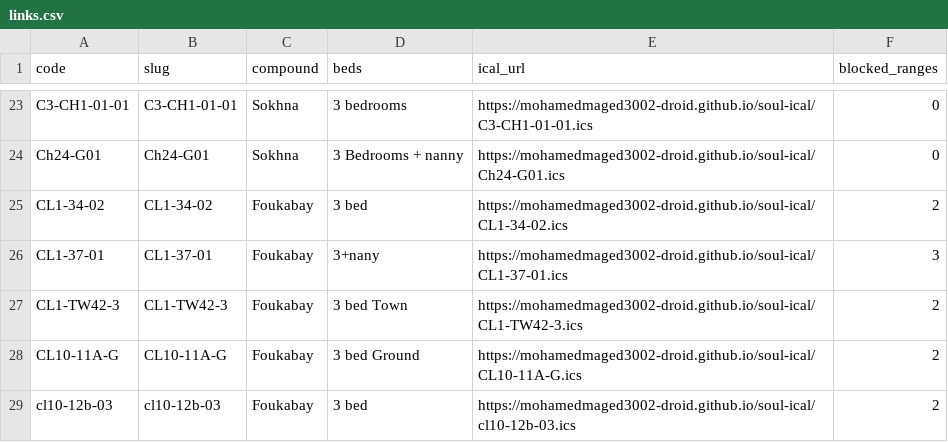
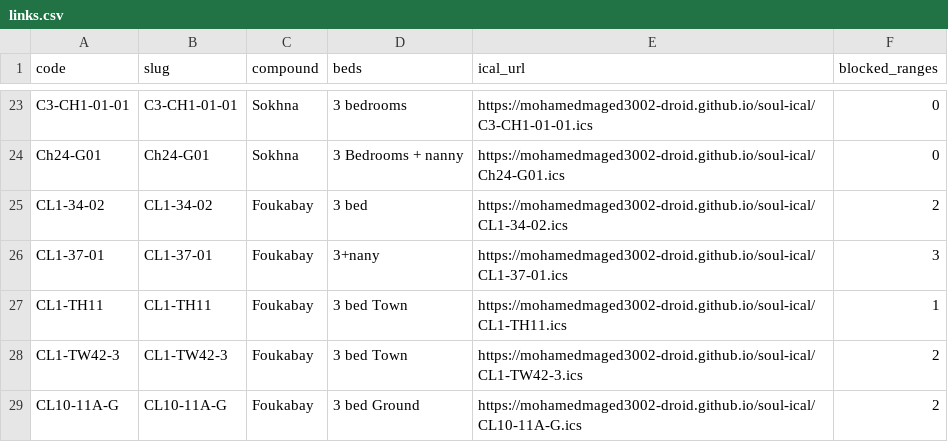
Before and after one commit to mohamedmaged3002-droid/soul-ical, a CSV file: docs/links.csv, drawn as a sheet; only a part is shown, gaps mark what is left out; the shorter side is filled out with more unchanged rows.

```diff
--- a/docs/links.csv
+++ b/docs/links.csv
@@ -26,2 +26,3 @@ CL1-34-02,CL1-34-02,Foukabay,3 bed,https://mohamedmaged3002-droid.github.io/soul
 CL1-37-01,CL1-37-01,Foukabay,3+nany,https://mohamedmaged3002-droid.github.io/soul-ical/CL1-37-01.ics,3
+CL1-TH11,CL1-TH11,Foukabay,3 bed  Town,https://mohamedmaged3002-droid.github.io/soul-ical/CL1-TH11.ics,1
 CL1-TW42-3,CL1-TW42-3,Foukabay,3 bed  Town,https://mohamedmaged3002-droid.github.io/soul-ical/CL1-TW42-3.ics,2
```
Also changed, not shown: 3 other files.
